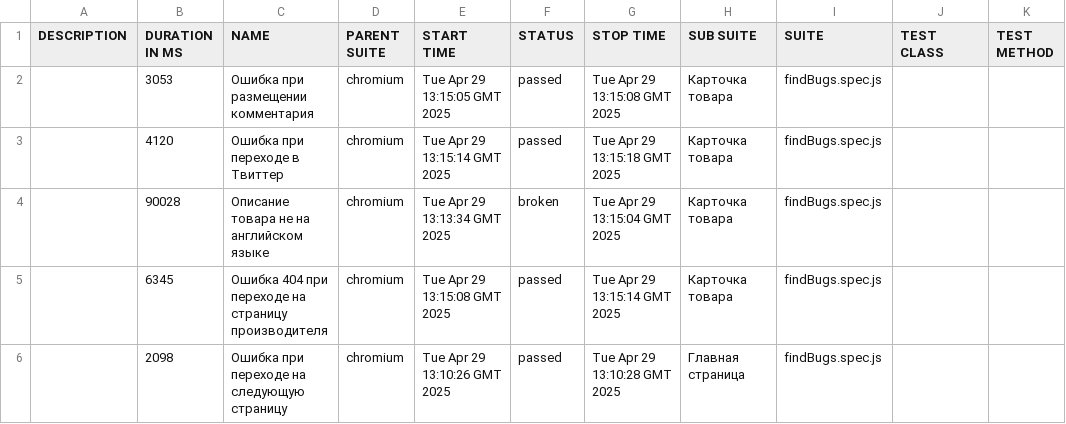
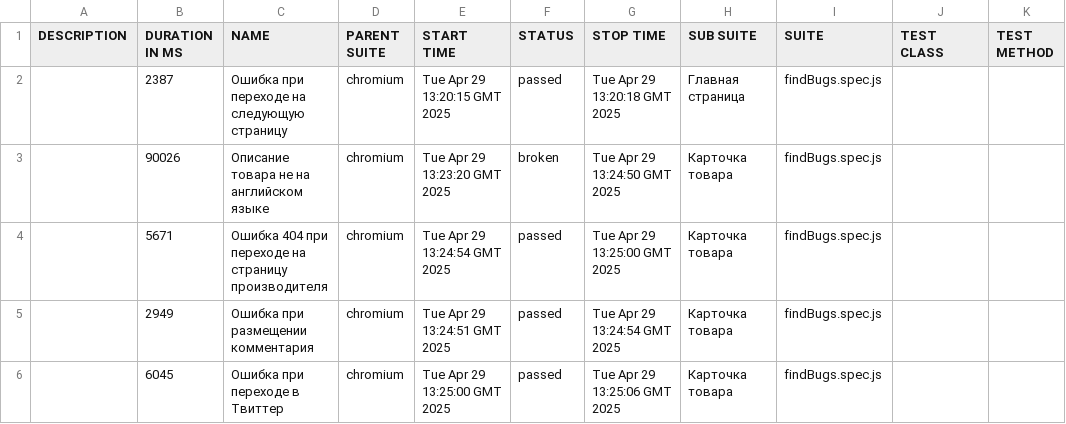
Before and after one commit to VRN4K/qa.guru_academybugs, a CSV file: data/suites.csv, drawn as a sheet.

```diff
--- a/data/suites.csv
+++ b/data/suites.csv
@@ -1,6 +1,6 @@
 "DESCRIPTION","DURATION IN MS","NAME","PARENT SUITE","START TIME","STATUS","STOP TIME","SUB SUITE","SUITE","TEST CLASS","TEST METHOD"
-"","3053","Ошибка при размещении комментария","chromium","Tue Apr 29 13:15:05 GMT 2025","passed","Tue Apr 29 13:15:08 GMT 2025","Карточка товара","findBugs.spec.js","",""
-"","4120","Ошибка при переходе в Твиттер","chromium","Tue Apr 29 13:15:14 GMT 2025","passed","Tue Apr 29 13:15:18 GMT 2025","Карточка товара","findBugs.spec.js","",""
-"","90028","Описание товара не на английском языке","chromium","Tue Apr 29 13:13:34 GMT 2025","broken","Tue Apr 29 13:15:04 GMT 2025","Карточка товара","findBugs.spec.js","",""
-"","6345","Ошибка 404 при переходе на страницу производителя","chromium","Tue Apr 29 13:15:08 GMT 2025","passed","Tue Apr 29 13:15:14 GMT 2025","Карточка товара","findBugs.spec.js","",""
-"","2098","Ошибка при переходе на следующую страницу","chromium","Tue Apr 29 13:10:26 GMT 2025","passed","Tue Apr 29 13:10:28 GMT 2025","Главная страница","findBugs.spec.js","",""
+"","2387","Ошибка при переходе на следующую страницу","chromium","Tue Apr 29 13:20:15 GMT 2025","passed","Tue Apr 29 13:20:18 GMT 2025","Главная страница","findBugs.spec.js","",""
+"","90026","Описание товара не на английском языке","chromium","Tue Apr 29 13:23:20 GMT 2025","broken","Tue Apr 29 13:24:50 GMT 2025","Карточка товара","findBugs.spec.js","",""
+"","5671","Ошибка 404 при переходе на страницу производителя","chromium","Tue Apr 29 13:24:54 GMT 2025","passed","Tue Apr 29 13:25:00 GMT 2025","Карточка товара","findBugs.spec.js","",""
+"","2949","Ошибка при размещении комментария","chromium","Tue Apr 29 13:24:51 GMT 2025","passed","Tue Apr 29 13:24:54 GMT 2025","Карточка товара","findBugs.spec.js","",""
+"","6045","Ошибка при переходе в Твиттер","chromium","Tue Apr 29 13:25:00 GMT 2025","passed","Tue Apr 29 13:25:06 GMT 2025","Карточка товара","findBugs.spec.js","",""
```
Also changed, not shown: 34 other files.
